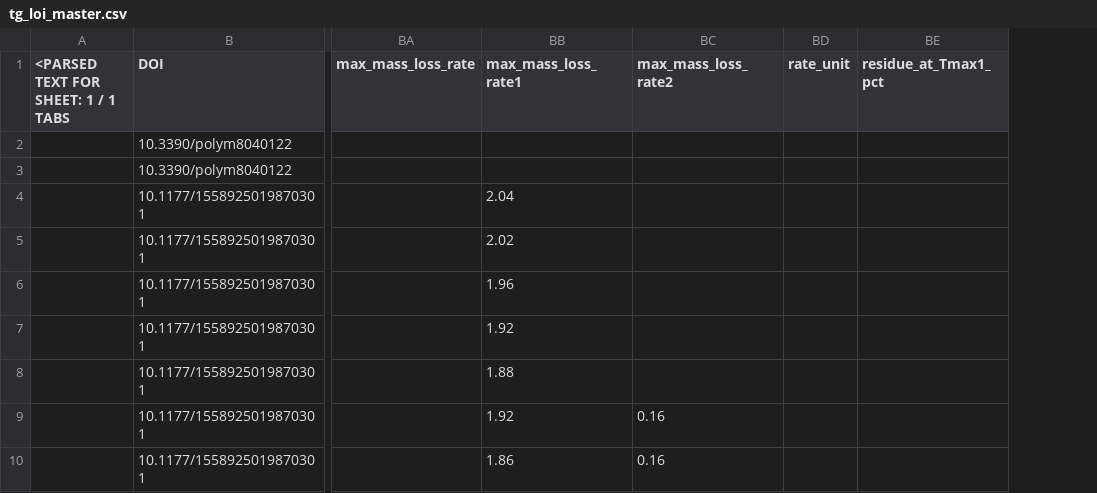
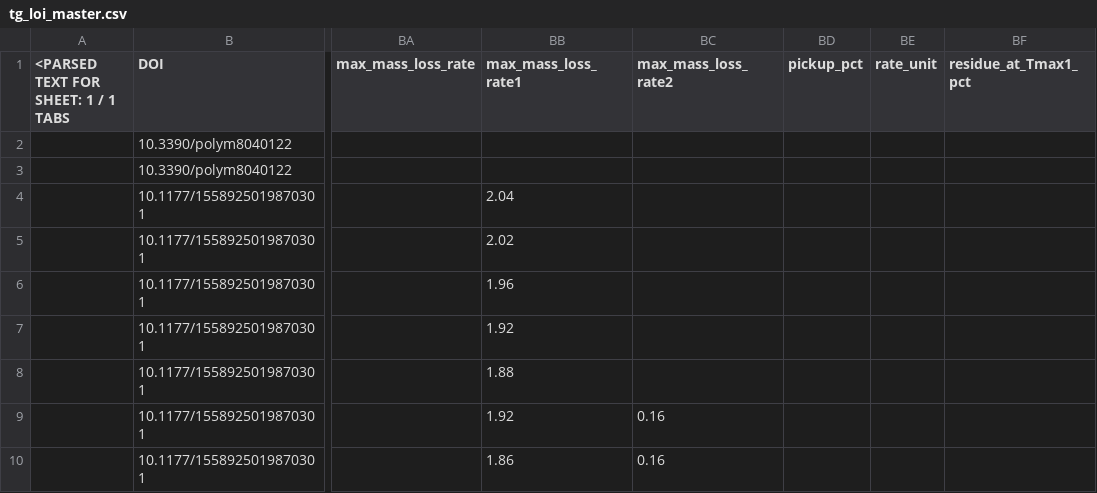
Before and after one commit to PolyFT/textile-tga-database, a CSV file: data/tg_loi_master.csv, drawn as a sheet; only a part is shown, gaps mark what is left out; the diff names each change by its address in the sheet, - before the commit and + after, or states it on an @@ line.

```diff
--- a/data/tg_loi_master.csv
+++ b/data/tg_loi_master.csv
+column BD (pickup_pct), empty
```
Also changed, not shown: 1 other file.
